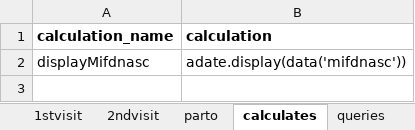
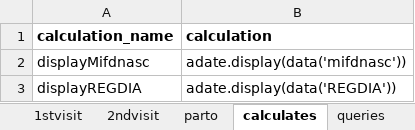
Before and after one commit to BandimHealthProject/freebase, an Excel workbook: app/config/tables/GRAVIDA/forms/GRAVIDA/GRAVIDA.xlsx, sheet calculates, drawn as a sheet; values as stored, in another font and other column widths than the file's, no borders; the diff names each change by its address in the sheet, - before the commit and + after, or states it on an @@ line.

```diff
--- a/app/config/tables/GRAVIDA/forms/GRAVIDA/GRAVIDA.xlsx (sheet calculates)
+++ b/app/config/tables/GRAVIDA/forms/GRAVIDA/GRAVIDA.xlsx (sheet calculates)
+row 3: displayREGDIA | adate.display(data('REGDIA'))
```
Also changed, not shown: sheet parto, sheet 2ndvisit, 6 other files.
